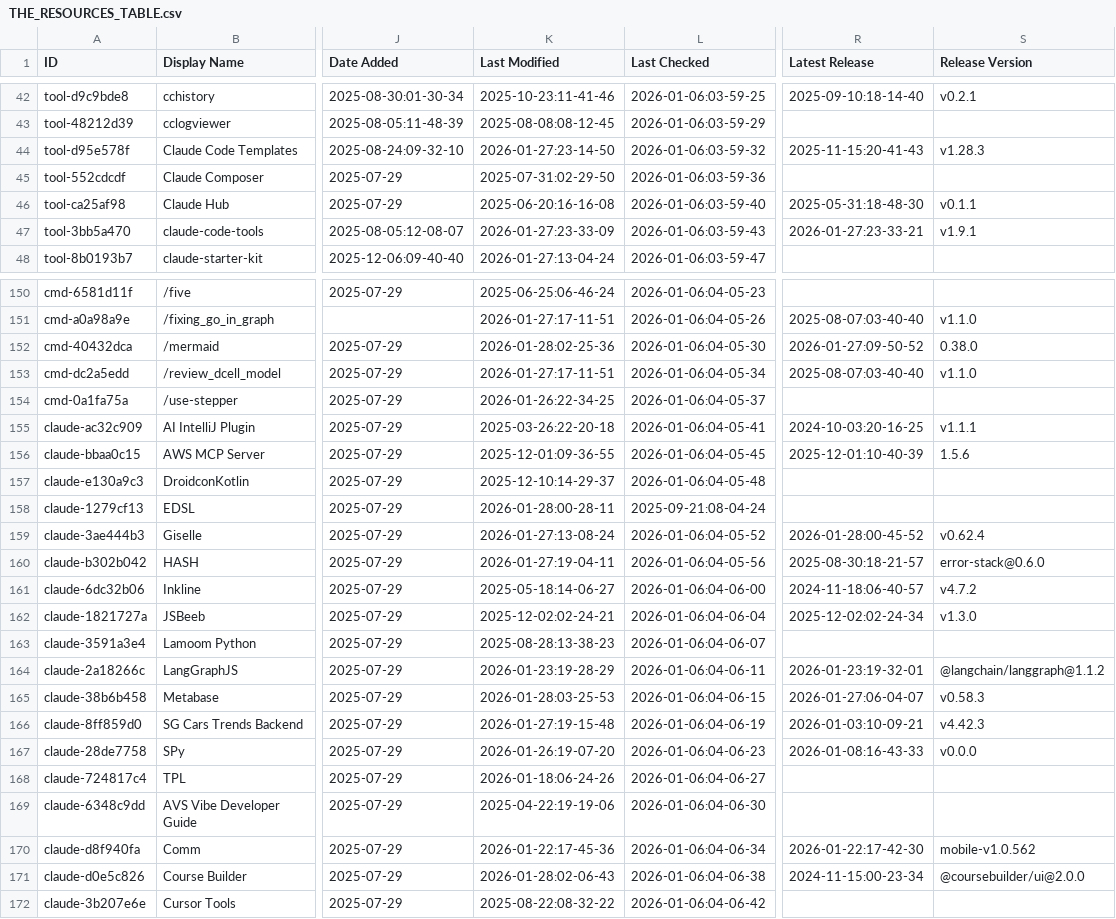
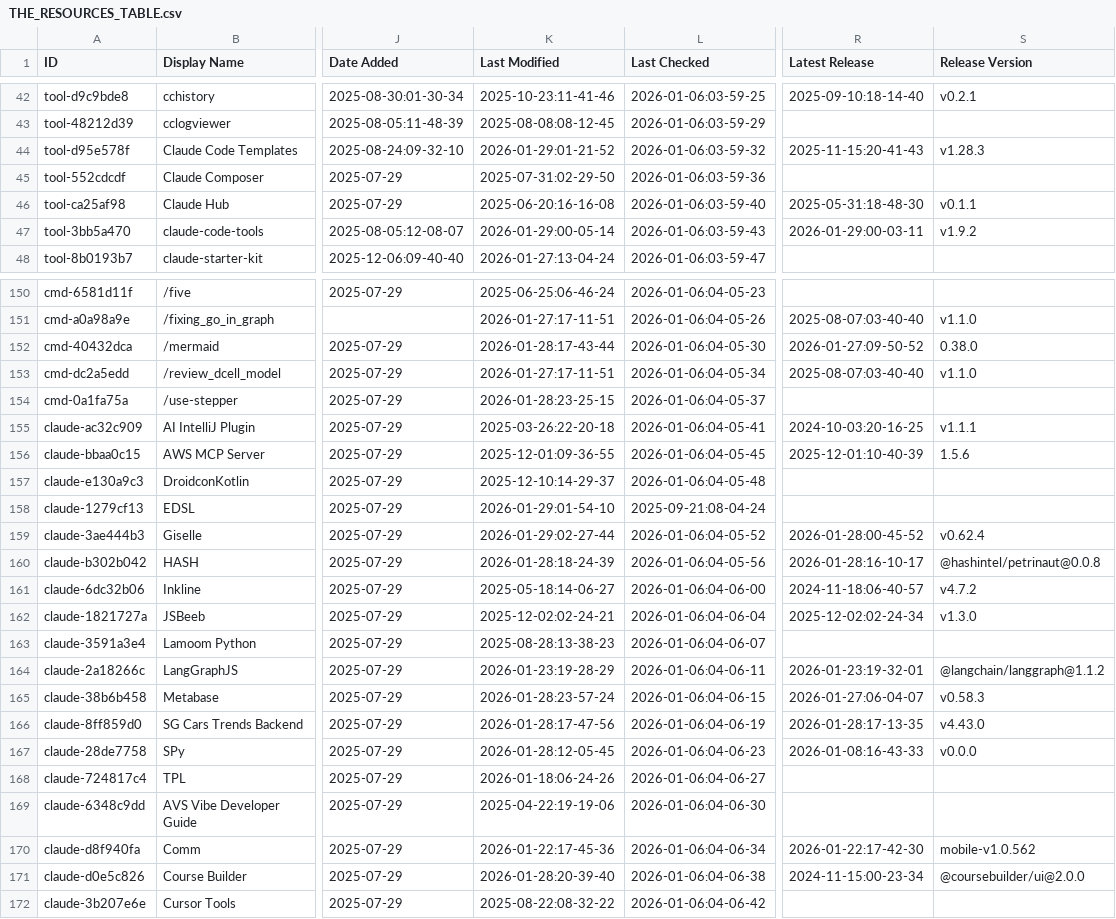
Before and after one commit to Kikk79/awesome-claude-code, a CSV file: THE_RESOURCES_TABLE.csv, drawn as a sheet; only a part is shown, gaps mark what is left out; the diff covers the shown part only; the diff names each change by its address in the sheet, - before the commit and + after, or states it on an @@ line.

```diff
--- a/THE_RESOURCES_TABLE.csv
+++ b/THE_RESOURCES_TABLE.csv
-K44 (Last Modified): 2026-01-27:23-14-50
+K44 (Last Modified): 2026-01-29:01-21-52
-K47 (Last Modified): 2026-01-27:23-33-09
+K47 (Last Modified): 2026-01-29:00-05-14
-R47 (Latest Release): 2026-01-27:23-33-21
+R47 (Latest Release): 2026-01-29:00-03-11
-S47 (Release Version): v1.9.1
+S47 (Release Version): v1.9.2
-K152 (Last Modified): 2026-01-28:02-25-36
+K152 (Last Modified): 2026-01-28:17-43-44
-K154 (Last Modified): 2026-01-26:22-34-25
+K154 (Last Modified): 2026-01-28:23-25-15
-K158 (Last Modified): 2026-01-28:00-28-11
+K158 (Last Modified): 2026-01-29:01-54-10
-K159 (Last Modified): 2026-01-27:13-08-24
+K159 (Last Modified): 2026-01-29:02-27-44
-K160 (Last Modified): 2026-01-27:19-04-11
+K160 (Last Modified): 2026-01-28:18-24-39
-R160 (Latest Release): 2025-08-30:18-21-57
+R160 (Latest Release): 2026-01-28:16-10-17
-S160 (Release Version): error-stack@0.6.0
+S160 (Release Version): @hashintel/petrinaut@0.0.8
-K165 (Last Modified): 2026-01-28:03-25-53
+K165 (Last Modified): 2026-01-28:23-57-24
-K166 (Last Modified): 2026-01-27:19-15-48
+K166 (Last Modified): 2026-01-28:17-47-56
-R166 (Latest Release): 2026-01-03:10-09-21
+R166 (Latest Release): 2026-01-28:17-13-35
-S166 (Release Version): v4.42.3
+S166 (Release Version): v4.43.0
-K167 (Last Modified): 2026-01-26:19-07-20
+K167 (Last Modified): 2026-01-28:12-05-45
-K171 (Last Modified): 2026-01-28:02-06-43
+K171 (Last Modified): 2026-01-28:20-39-40
```
Also changed, not shown: 40 edited cells elsewhere in this file.
